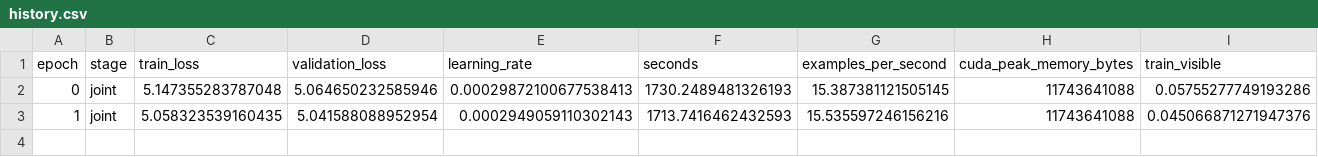
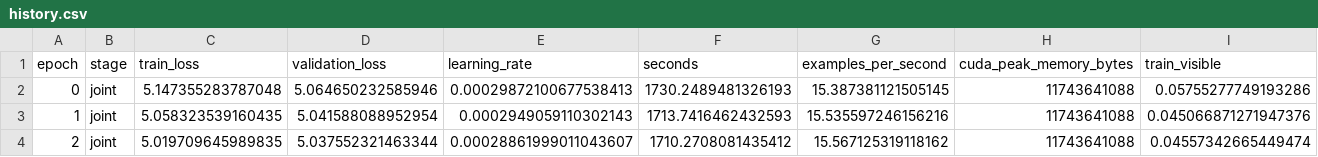
Before and after one commit to JulianAttemptsCoding/Fast-MC-CBSC, a CSV file: exhibition/data/v3_screening/v3-s2-response/history.csv, drawn as a sheet; only a part is shown; rows hold the shown columns only; the diff names each change by its address in the sheet, - before the commit and + after, or states it on an @@ line.

```diff
--- a/exhibition/data/v3_screening/v3-s2-response/history.csv
+++ b/exhibition/data/v3_screening/v3-s2-response/history.csv
+row 4: 2 | joint | 5.019709645989835 | 5.037552321463344 | 0.00028861999011043607 | 1710.2708081435412 | 15.567125319118162 | 11743641088 | 0.04557342665449474
```
Also changed, not shown: exhibition/data/v3_screening_history.csv, 27 other files.
